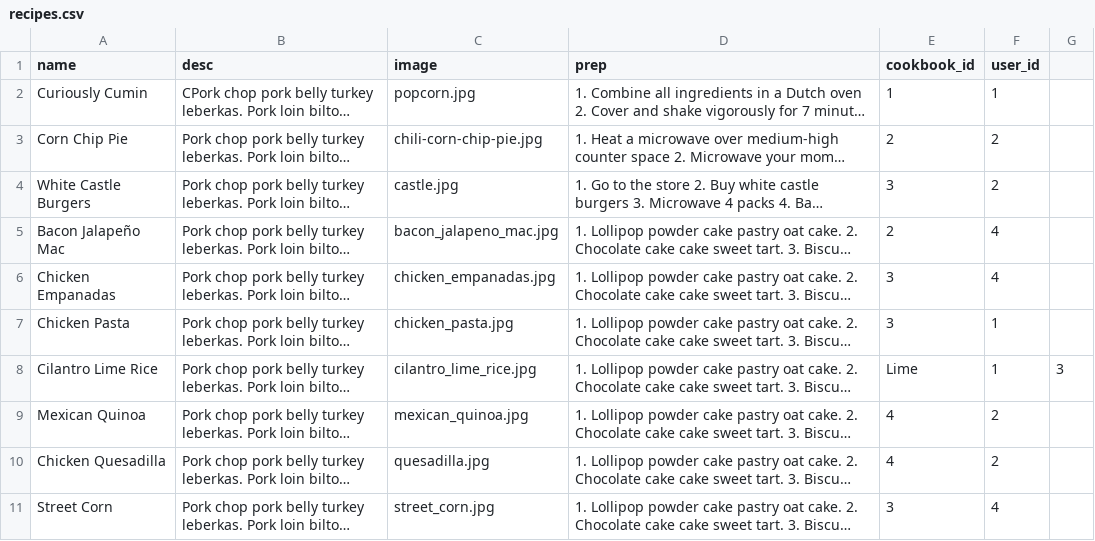
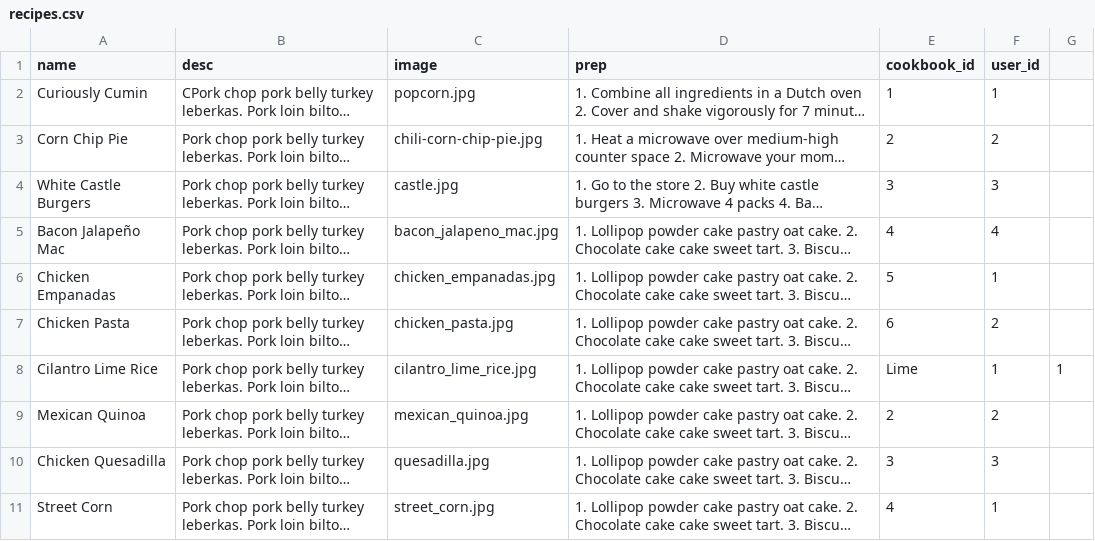
Before and after one commit to Ada-Developers-Academy/C3Projects--AdaCooks, a CSV file: db/recipes.csv, drawn as a sheet; long unchanged cells end in …; the diff names each change by its address in the sheet, - before the commit and + after, or states it on an @@ line.

```diff
--- a/db/recipes.csv
+++ b/db/recipes.csv
-F4 (user_id): 2
+F4 (user_id): 3
-E5 (cookbook_id): 2
+E5 (cookbook_id): 4
-E6 (cookbook_id): 3
+E6 (cookbook_id): 5
-F6 (user_id): 4
+F6 (user_id): 1
-E7 (cookbook_id): 3
+E7 (cookbook_id): 6
-F7 (user_id): 1
+F7 (user_id): 2
-G8: 3
+G8: 1
-E9 (cookbook_id): 4
+E9 (cookbook_id): 2
-E10 (cookbook_id): 4
+E10 (cookbook_id): 3
-F10 (user_id): 2
+F10 (user_id): 3
-E11 (cookbook_id): 3
+E11 (cookbook_id): 4
-F11 (user_id): 4
+F11 (user_id): 1
```
Also changed, not shown: db/cookbooks.csv, 8 other files.
